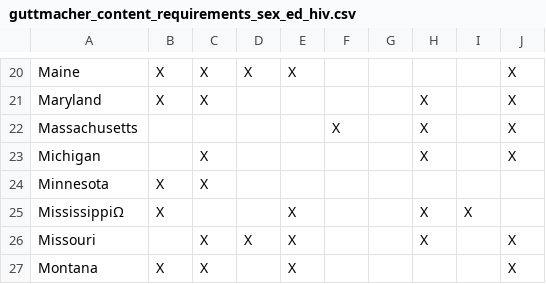
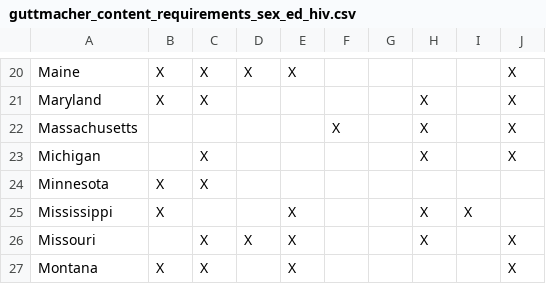
Before and after one commit to community-insight-impact/planned-parenthood, a CSV file: data/guttmacher_content_requirements_sex_ed_hiv.csv, drawn as a sheet; only a part is shown, gaps mark what is left out; the diff names each change by its address in the sheet, - before the commit and + after, or states it on an @@ line.

```diff
--- a/data/guttmacher_content_requirements_sex_ed_hiv.csv
+++ b/data/guttmacher_content_requirements_sex_ed_hiv.csv
-A25: MississippiΩ
+A25: Mississippi
```
Also changed, not shown: 1 other file.
